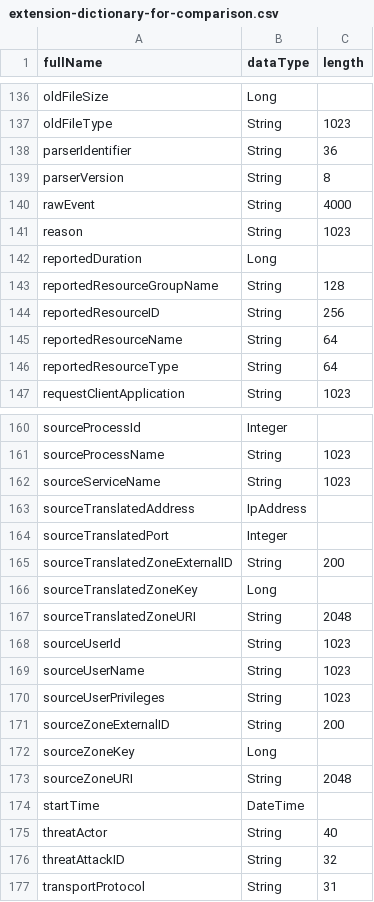
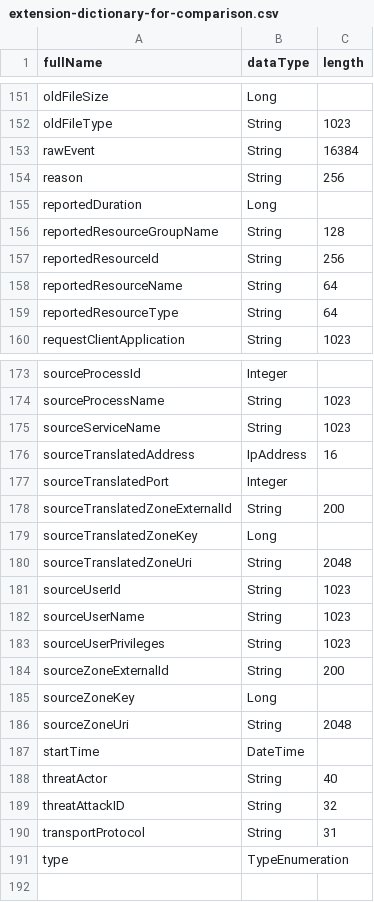
Before and after one commit to klasen/vue-cef-viewer, a CSV file: docs/extension-dictionary-for-comparison.csv, drawn as a sheet; only a part is shown, gaps mark what is left out; the diff covers the shown part only.

```diff
--- a/docs/extension-dictionary-for-comparison.csv
+++ b/docs/extension-dictionary-for-comparison.csv
@@ -137,9 +152,7 @@ oldFileSize,Long,
 oldFileType,String,1023
-parserIdentifier,String,36
-parserVersion,String,8
-rawEvent,String,4000
-reason,String,1023
+rawEvent,String,16384
+reason,String,256
 reportedDuration,Long,
 reportedResourceGroupName,String,128
-reportedResourceID,String,256
+reportedResourceId,String,256
 reportedResourceName,String,64
@@ -162,7 +175,7 @@ sourceProcessName,String,1023
 sourceServiceName,String,1023
-sourceTranslatedAddress,IpAddress,
+sourceTranslatedAddress,IpAddress,16
 sourceTranslatedPort,Integer,
-sourceTranslatedZoneExternalID,String,200
+sourceTranslatedZoneExternalId,String,200
 sourceTranslatedZoneKey,Long,
-sourceTranslatedZoneURI,String,2048
+sourceTranslatedZoneUri,String,2048
 sourceUserId,String,1023
@@ -170,5 +183,5 @@ sourceUserName,String,1023
 sourceUserPrivileges,String,1023
-sourceZoneExternalID,String,200
+sourceZoneExternalId,String,200
 sourceZoneKey,Long,
-sourceZoneURI,String,2048
+sourceZoneUri,String,2048
 startTime,DateTime,
@@ -177 +190,2 @@ threatAttackID,String,32
 transportProtocol,String,31
+type,TypeEnumeration,
```
Also changed, not shown: 15 added rows and 28 edited cells elsewhere in this file, docs/extension-dictionary.csv, 1 other file.
